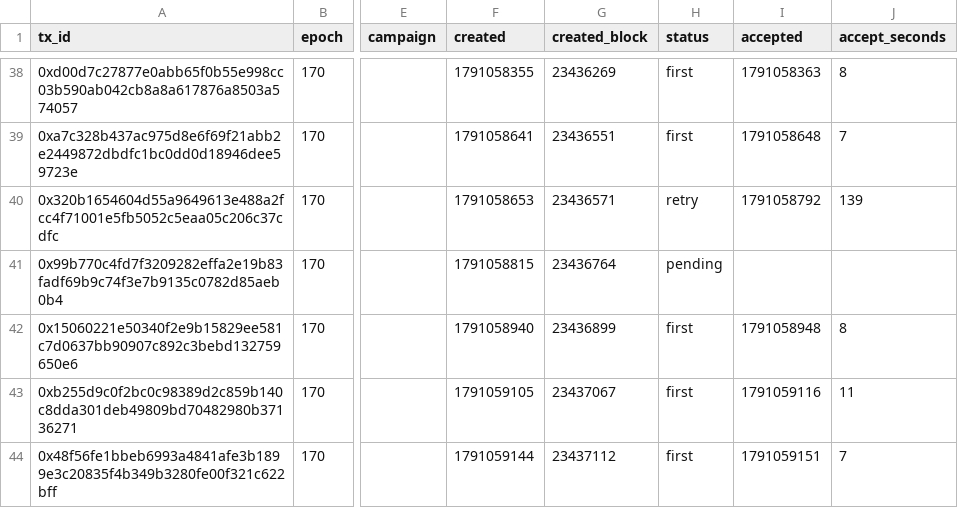
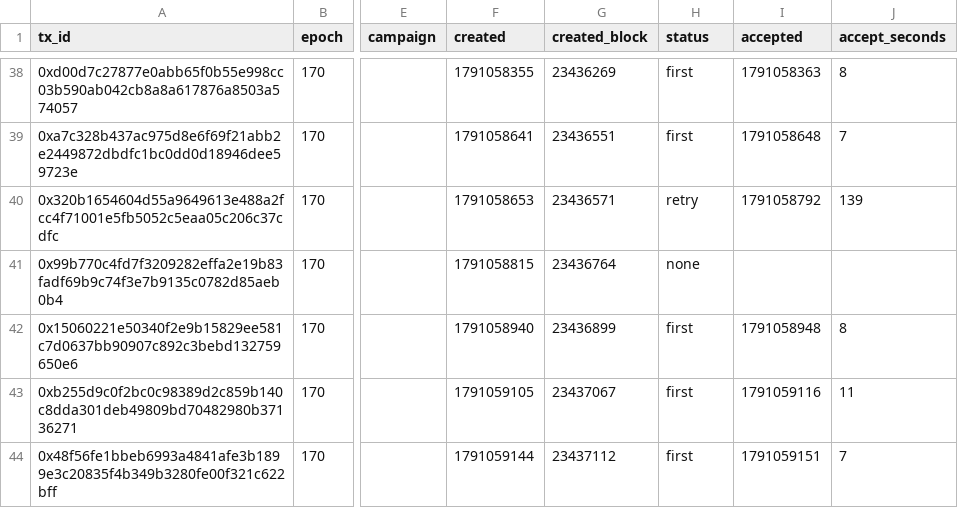
Before and after one commit to randyparrs/Probe.EXE, a CSV file: epoch-170.csv, drawn as a sheet; only a part is shown, gaps mark what is left out; the diff names each change by its address in the sheet, - before the commit and + after, or states it on an @@ line.

```diff
--- a/epoch-170.csv
+++ b/epoch-170.csv
-H41 (status): pending
+H41 (status): none
```
Also changed, not shown: epoch-169.csv, 7 other files.
